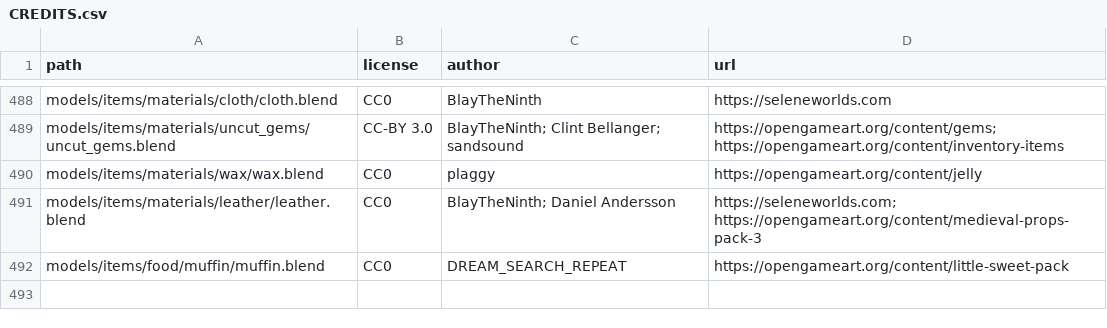
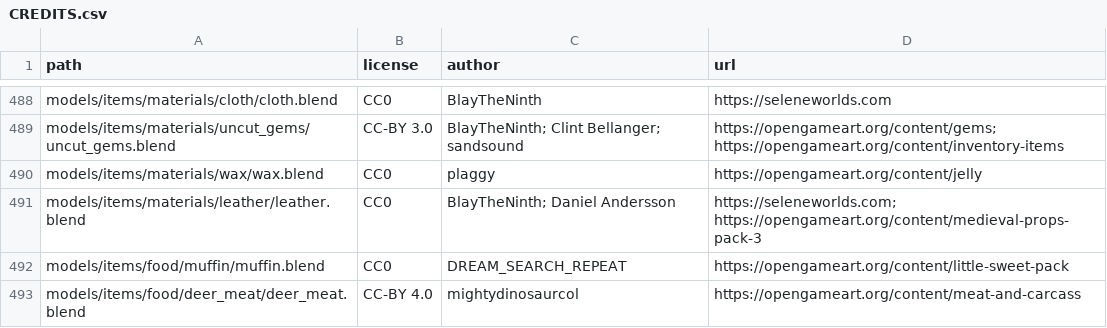
Before and after one commit to SeleneWorlds/Illarion-Gobaith-Assets, a CSV file: CREDITS.csv, drawn as a sheet; only a part is shown, gaps mark what is left out; the diff names each change by its address in the sheet, - before the commit and + after, or states it on an @@ line.

Commit message:
Meat

```diff
--- a/CREDITS.csv
+++ b/CREDITS.csv
+row 493: models/items/food/deer_meat/deer_meat.blend | CC-BY 4.0 | mightydinosaurcol | https://opengameart.org/content/meat-and-carcass
```
Also changed, not shown: 4 other files.
